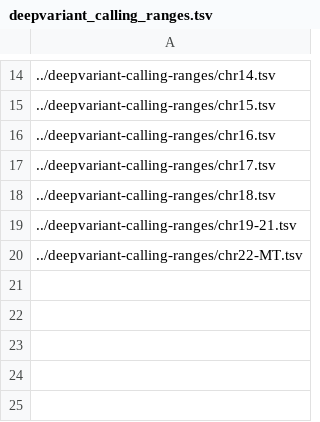
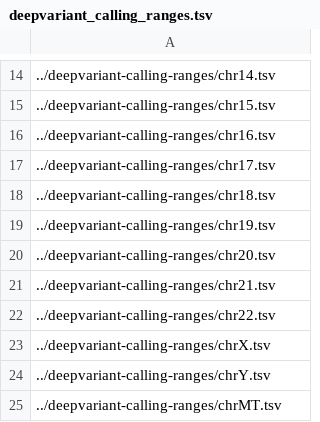
Before and after one commit to UCI-GREGoR/wgs-calling, a TSV file: resources/deepvariant_calling_ranges.tsv, drawn as a sheet; only a part is shown, gaps mark what is left out.

Commit message:
fix: dynamically compute number of caller intervals
the prior hard coded entry was for the test octopus caller interval set, and correctly needs to be
dynamically computed in the general case.

```diff
--- a/resources/deepvariant_calling_ranges.tsv
+++ b/resources/deepvariant_calling_ranges.tsv
@@ -18,3 +18,8 @@
 ../deepvariant-calling-ranges/chr18.tsv
-../deepvariant-calling-ranges/chr19-21.tsv
-../deepvariant-calling-ranges/chr22-MT.tsv
+../deepvariant-calling-ranges/chr19.tsv
+../deepvariant-calling-ranges/chr20.tsv
+../deepvariant-calling-ranges/chr21.tsv
+../deepvariant-calling-ranges/chr22.tsv
+../deepvariant-calling-ranges/chrX.tsv
+../deepvariant-calling-ranges/chrY.tsv
+../deepvariant-calling-ranges/chrMT.tsv
```
Also changed, not shown: 2 other files.
